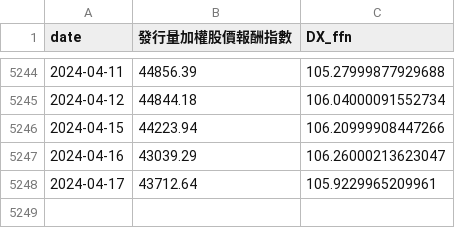
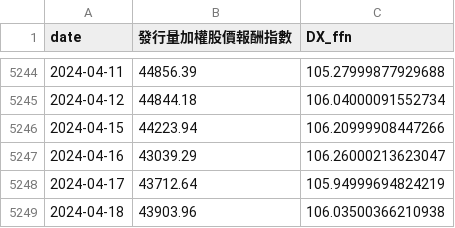
Before and after one commit to catt5881/CBc, a CSV file: exchange.csv, drawn as a sheet; only a part is shown, gaps mark what is left out.

```diff
--- a/exchange.csv
+++ b/exchange.csv
@@ -5247,2 +5247,3 @@ date,發行量加權股價報酬指數,DX_ffn
 2024-04-16,43039.29,106.26000213623047
-2024-04-17,43712.64,105.9229965209961
+2024-04-17,43712.64,105.94999694824219
+2024-04-18,43903.96,106.03500366210938
```
Also changed, not shown: allstock_評分Q.csv, df_combined_評分Q.csv, 5 other files.
